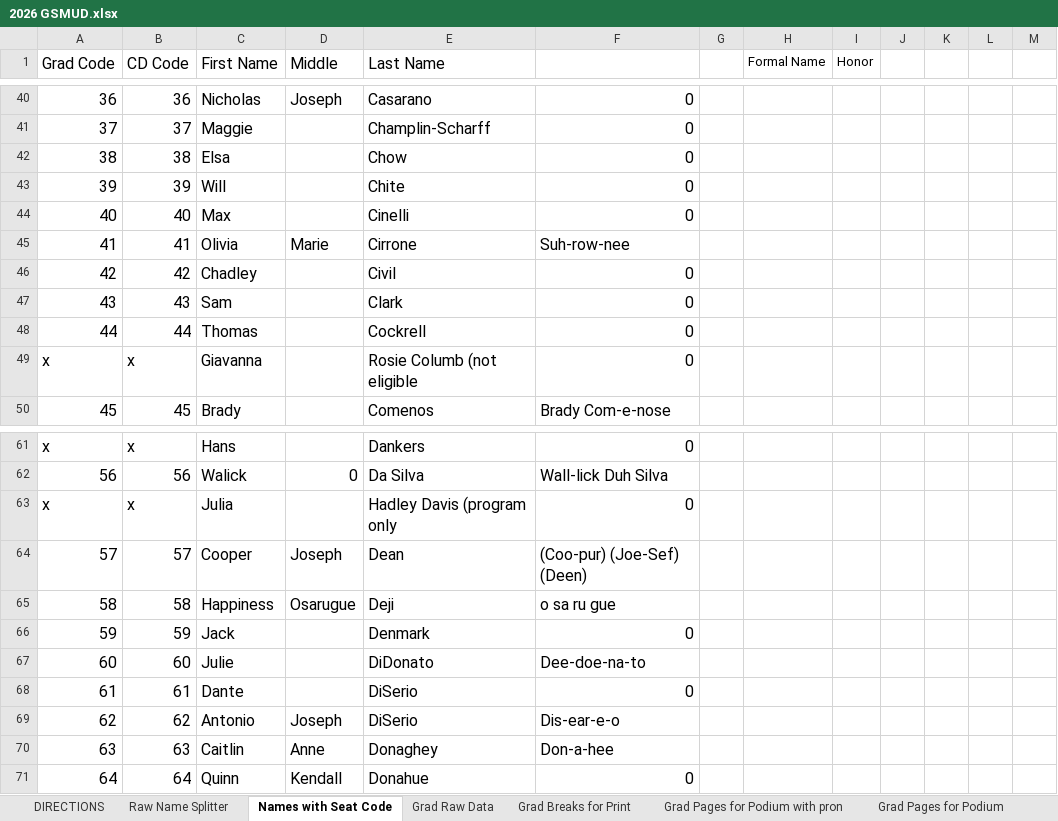
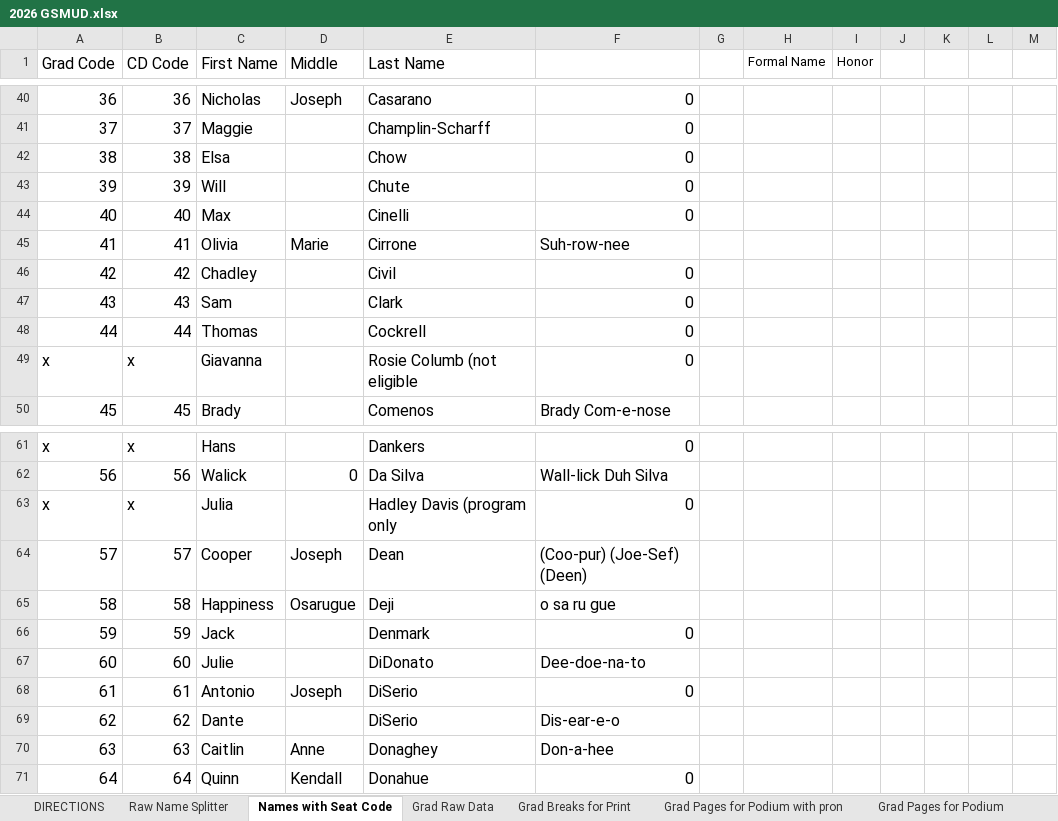
Before and after one commit to ChuckStrout/2026-Grad, an Excel workbook: data/2026 GSMUD.xlsx, sheet Names with Seat Code, drawn as a sheet; only a part is shown, gaps mark what is left out; values as stored, in another font and other column widths than the file's, no borders; the diff names each change by its address in the sheet, - before the commit and + after, or states it on an @@ line.

Commit message:
chute and diserio corrections

```diff
--- a/data/2026 GSMUD.xlsx (sheet Names with Seat Code)
+++ b/data/2026 GSMUD.xlsx (sheet Names with Seat Code)
-E43 (Last Name): Chite
+E43 (Last Name): Chute
-C68 (First Name): Dante
+C68 (First Name): Antonio
-D68 (Middle): (empty)
+D68 (Middle): Joseph
-C69 (First Name): Antonio
+C69 (First Name): Dante
-D69 (Middle): Joseph
+D69 (Middle): (empty)
```
Also changed, not shown: sheet Raw Name Splitter, sheet Grad Raw Data, sheet Grad Breaks for Print, sheet Grad Pages for Podium with pron, sheet CD Data, sheet Grad Pages for Podium, formulas that keep their value.
